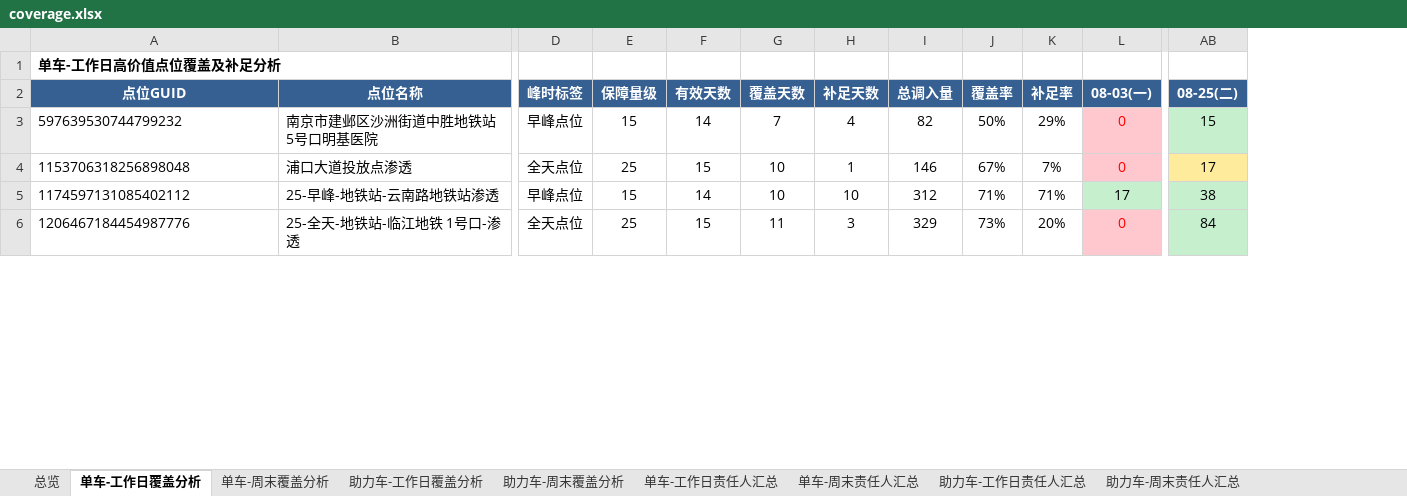
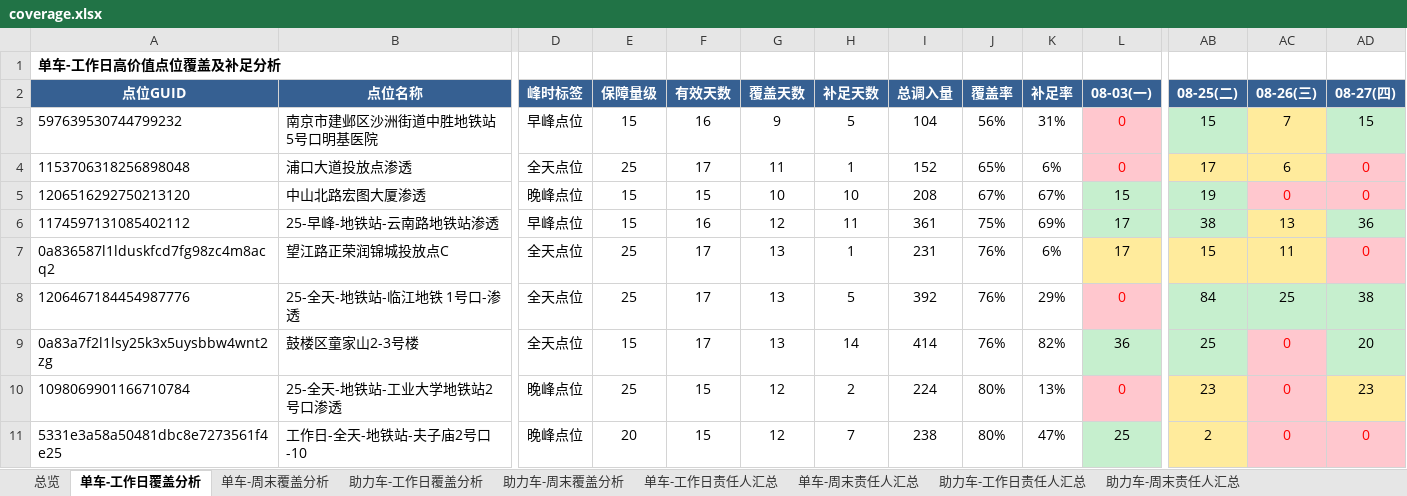
Before and after one commit to Zoey-1214/daily-report, an Excel workbook: coverage.xlsx, sheet 单车-工作日覆盖分析, drawn as a sheet; only a part is shown, gaps mark what is left out; values as stored, in another font and other column widths than the file's, no borders; addresses are those after the commit; rows hold the shown columns only; the diff covers the shown part only; the diff names each change by its address in the sheet, - before the commit and + after, or states it on an @@ line.

Commit message:
更新覆盖分析Excel 7月8月27日

```diff
--- a/coverage.xlsx (sheet 单车-工作日覆盖分析)
+++ b/coverage.xlsx (sheet 单车-工作日覆盖分析)
+column AC (08-26(三)), rows 3-4: 7 | 6; row 6: 13; row 8: 25
+column AD (08-27(四)), rows 3-4: 15 | 0; row 6: 36; row 8: 38
-F3 (有效天数): 14
+F3 (有效天数): 16
-G3 (覆盖天数): 7
+G3 (覆盖天数): 9
-H3 (补足天数): 4
+H3 (补足天数): 5
-I3 (总调入量): 82
+I3 (总调入量): 104
-J3 (覆盖率): 50%
+J3 (覆盖率): 56%
-K3 (补足率): 29%
+K3 (补足率): 31%
-F4 (有效天数): 15
+F4 (有效天数): 17
-G4 (覆盖天数): 10
+G4 (覆盖天数): 11
-I4 (总调入量): 146
+I4 (总调入量): 152
-J4 (覆盖率): 67%
+J4 (覆盖率): 65%
-K4 (补足率): 7%
+K4 (补足率): 6%
+row 5: 1206516292750213120 | 中山北路宏图大厦渗透 | 晚峰点位 | 15 | 15 | 10 | 10 | 208 | 67% | 67% | 15 | 19 | 0 | 0
-F6 (有效天数): 14
+F6 (有效天数): 16
-G6 (覆盖天数): 10
+G6 (覆盖天数): 12
-H6 (补足天数): 10
+H6 (补足天数): 11
-I6 (总调入量): 312
+I6 (总调入量): 361
-J6 (覆盖率): 71%
+J6 (覆盖率): 75%
-K6 (补足率): 71%
+K6 (补足率): 69%
+row 7: 0a836587l1lduskfcd7fg98zc4m8acq2 | 望江路正荣润锦城投放点C | 全天点位 | 25 | 17 | 13 | 1 | 231 | 76% | 6% | 17 | 15 | 11 | 0
-F8 (有效天数): 15
+F8 (有效天数): 17
-G8 (覆盖天数): 11
+G8 (覆盖天数): 13
-H8 (补足天数): 3
+H8 (补足天数): 5
-I8 (总调入量): 329
+I8 (总调入量): 392
-J8 (覆盖率): 73%
+J8 (覆盖率): 76%
-K8 (补足率): 20%
+K8 (补足率): 29%
+row 9: 0a83a7f2l1lsy25k3x5uysbbw4wnt2zg | 鼓楼区童家山2-3号楼 | 全天点位 | 15 | 17 | 13 | 14 | 414 | 76% | 82% | 36 | 25 | 0 | 20
+row 10: 1098069901166710784 | 25-全天-地铁站-工业大学地铁站2号口渗透 | 晚峰点位 | 25 | 15 | 12 | 2 | 224 | 80% | 13% | 0 | 23 | 0 | 23
+row 11: 5331e3a58a50481dbc8e7273561f4e25 | 工作日-全天-地铁站-夫子庙2号口-10 | 晚峰点位 | 20 | 15 | 12 | 7 | 238 | 80% | 47% | 25 | 2 | 0 | 0
```
Also changed, not shown: 11 added rows, 16 removed rows and 476 edited cells elsewhere in this sheet, sheet 助力车-工作日覆盖分析, sheet 单车-工作日责任人汇总, sheet 助力车-工作日责任人汇总, sheet 总览.
